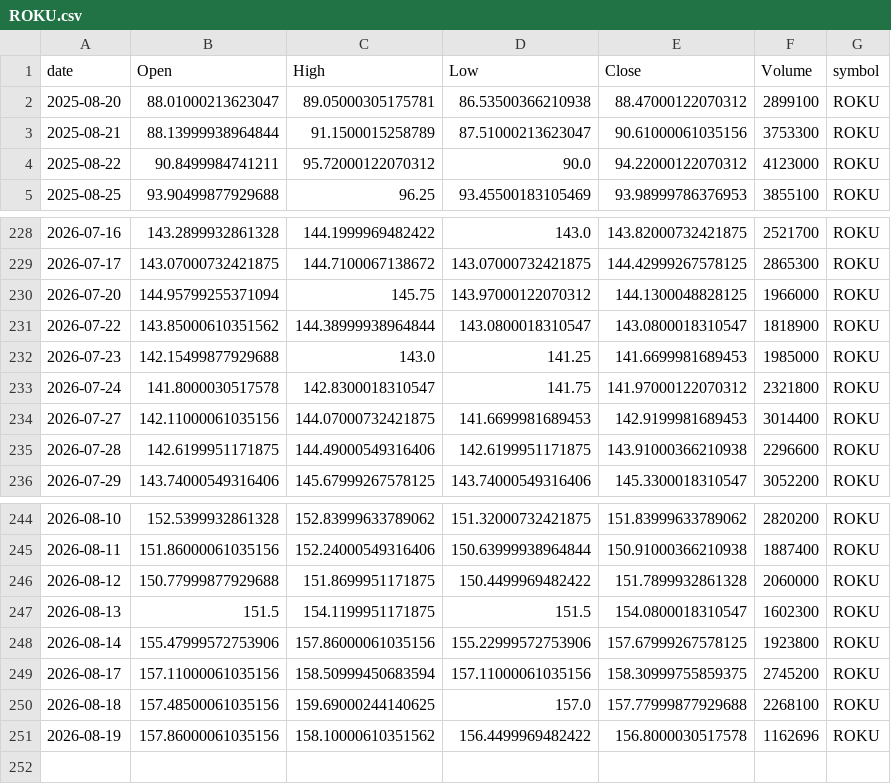
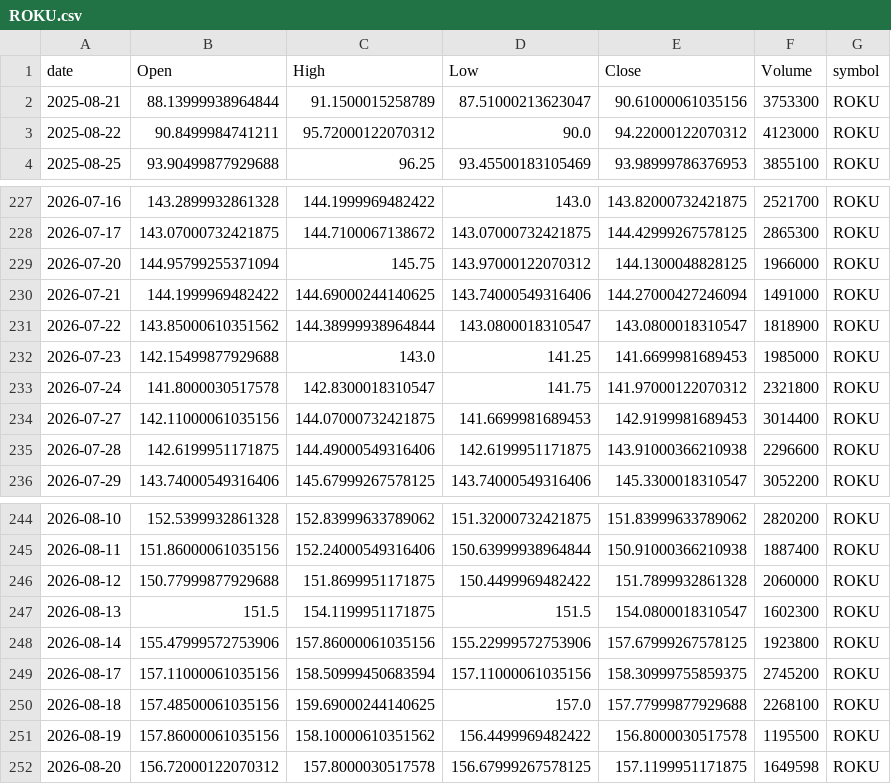
Before and after one commit to Warren27026/pipeline_collecte_donnees, a CSV file: data/ROKU.csv, drawn as a sheet; only a part is shown, gaps mark what is left out.

```diff
--- a/data/ROKU.csv
+++ b/data/ROKU.csv
@@ -1,3 +1,2 @@
 date,Open,High,Low,Close,Volume,symbol
-2025-08-20,88.01000213623047,89.05000305175781,86.53500366210938,88.47000122070312,2899100,ROKU
 2025-08-21,88.13999938964844,91.1500015258789,87.51000213623047,90.61000061035156,3753300,ROKU
@@ -230,2 +229,3 @@ date,Open,High,Low,Close,Volume,symbol
 2026-07-20,144.95799255371094,145.75,143.97000122070312,144.1300048828125,1966000,ROKU
+2026-07-21,144.1999969482422,144.69000244140625,143.74000549316406,144.27000427246094,1491000,ROKU
 2026-07-22,143.85000610351562,144.38999938964844,143.0800018310547,143.0800018310547,1818900,ROKU
@@ -250,2 +250,3 @@ date,Open,High,Low,Close,Volume,symbol
 2026-08-18,157.48500061035156,159.69000244140625,157.0,157.77999877929688,2268100,ROKU
-2026-08-19,157.86000061035156,158.10000610351562,156.4499969482422,156.8000030517578,1162696,ROKU
+2026-08-19,157.86000061035156,158.10000610351562,156.4499969482422,156.8000030517578,1195500,ROKU
+2026-08-20,156.72000122070312,157.8000030517578,156.67999267578125,157.1199951171875,1649598,ROKU
```
Also changed, not shown: data/ROKU_features.csv, data/signals_history.csv, 53 other files.
